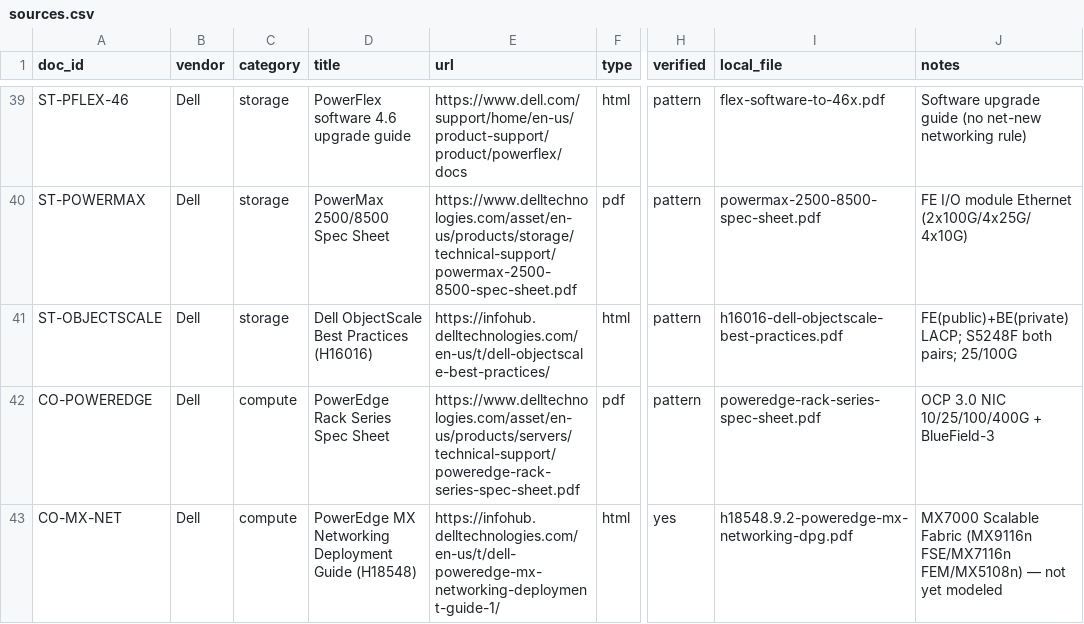
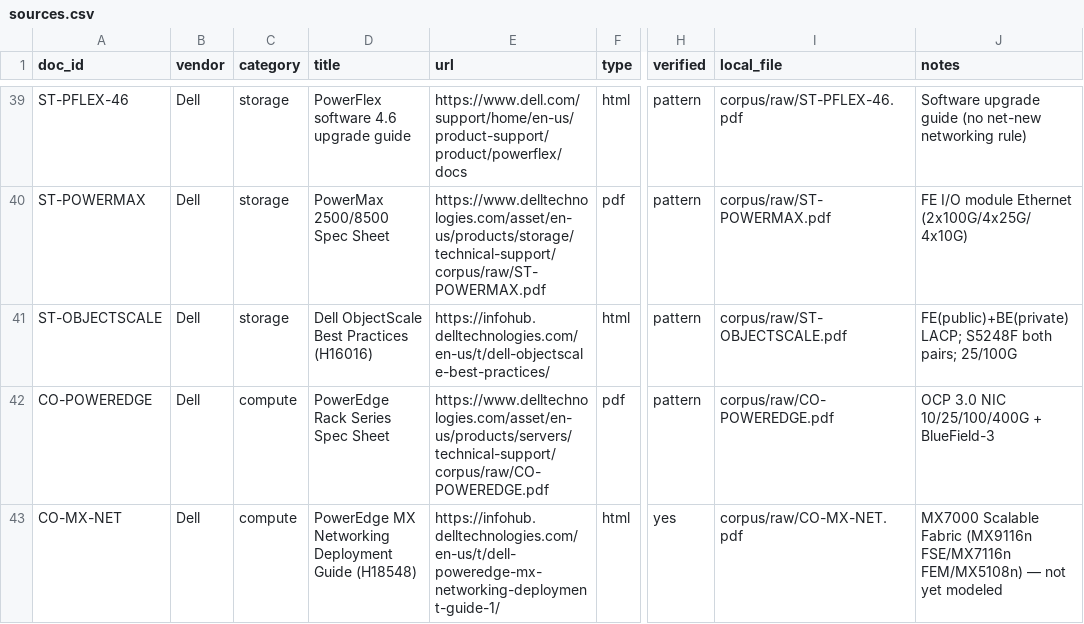
Before and after one commit to alexanderyts/dell-boi, a CSV file: docs/sources.csv, drawn as a sheet; only a part is shown, gaps mark what is left out; the diff covers the shown part only; the diff names each change by its address in the sheet, - before the commit and + after, or states it on an @@ line.

```diff
--- a/docs/sources.csv
+++ b/docs/sources.csv
-I39 (local_file): flex-software-to-46x.pdf
+I39 (local_file): corpus/raw/ST-PFLEX-46.pdf
-E40 (url): https://www.delltechnologies.com/asset/en-us/products/storage/technical-support/powermax-2500-8500-spec-sheet.pdf
+E40 (url): https://www.delltechnologies.com/asset/en-us/products/storage/technical-support/corpus/raw/ST-POWERMAX.pdf
-I40 (local_file): powermax-2500-8500-spec-sheet.pdf
+I40 (local_file): corpus/raw/ST-POWERMAX.pdf
-I41 (local_file): h16016-dell-objectscale-best-practices.pdf
+I41 (local_file): corpus/raw/ST-OBJECTSCALE.pdf
-E42 (url): https://www.delltechnologies.com/asset/en-us/products/servers/technical-support/poweredge-rack-series-spec-sheet.pdf
+E42 (url): https://www.delltechnologies.com/asset/en-us/products/servers/technical-support/corpus/raw/CO-POWEREDGE.pdf
-I42 (local_file): poweredge-rack-series-spec-sheet.pdf
+I42 (local_file): corpus/raw/CO-POWEREDGE.pdf
-I43 (local_file): h18548.9.2-poweredge-mx-networking-dpg.pdf
+I43 (local_file): corpus/raw/CO-MX-NET.pdf
```
Also changed, not shown: 1 added row and 35 edited cells elsewhere in this file, 46 other files.
